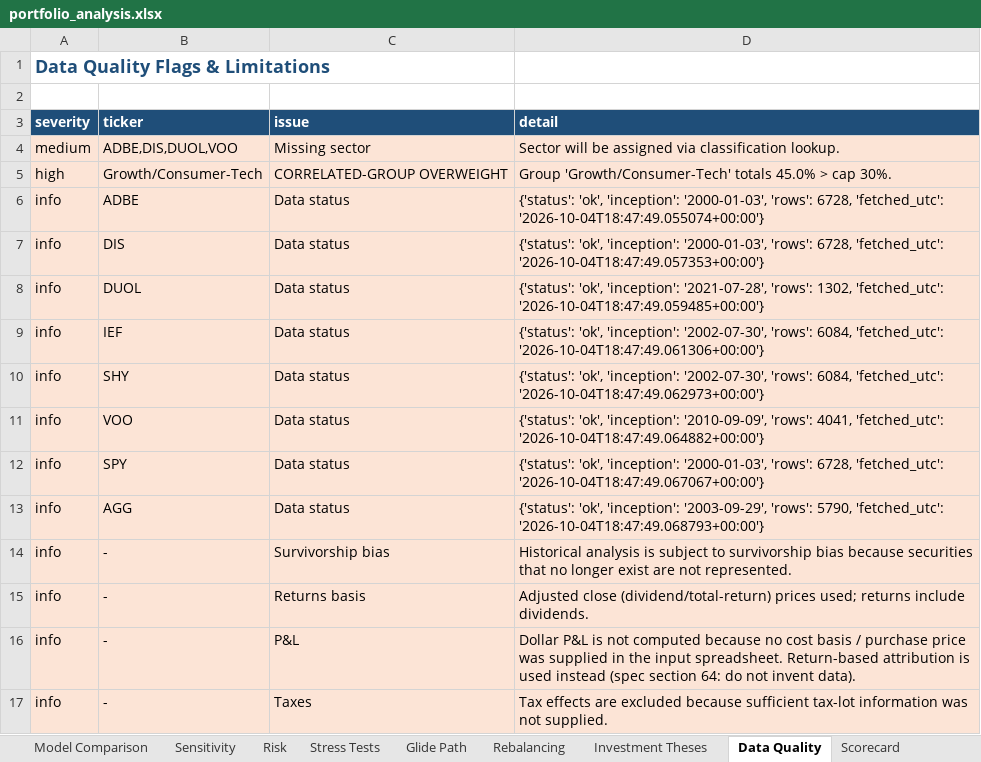
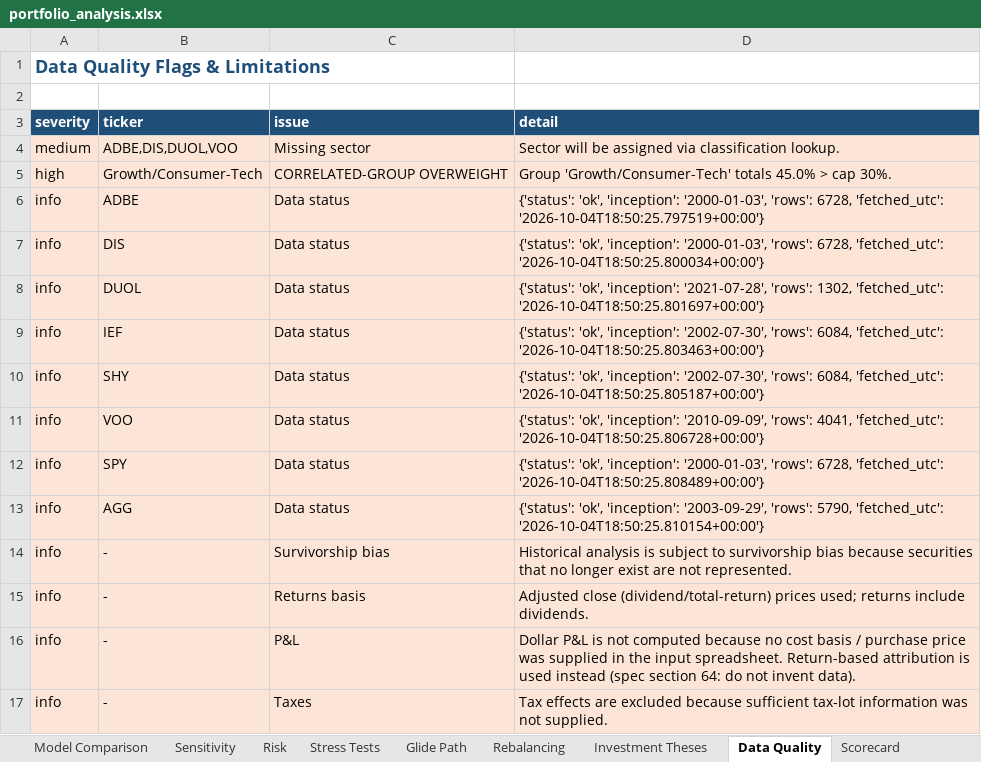
Before and after one commit to Shrek123-debug/Wharton-Models-, an Excel workbook: portfolio_model/outputs/spreadsheet/portfolio_analysis.xlsx, sheet Data Quality, drawn as a sheet; values as stored, in another font and other column widths than the file's, no borders; the diff names each change by its address in the sheet, - before the commit and + after, or states it on an @@ line.

```diff
--- a/portfolio_model/outputs/spreadsheet/portfolio_analysis.xlsx (sheet Data Quality)
+++ b/portfolio_model/outputs/spreadsheet/portfolio_analysis.xlsx (sheet Data Quality)
-D6 (detail): …6728, 'fetched_utc': '2026-10-04T18:47:49.055074+00:00'}
+D6 (detail): …6728, 'fetched_utc': '2026-10-04T18:50:25.797519+00:00'}
-D7 (detail): …6728, 'fetched_utc': '2026-10-04T18:47:49.057353+00:00'}
+D7 (detail): …6728, 'fetched_utc': '2026-10-04T18:50:25.800034+00:00'}
-D8 (detail): …1302, 'fetched_utc': '2026-10-04T18:47:49.059485+00:00'}
+D8 (detail): …1302, 'fetched_utc': '2026-10-04T18:50:25.801697+00:00'}
-D9 (detail): …6084, 'fetched_utc': '2026-10-04T18:47:49.061306+00:00'}
+D9 (detail): …6084, 'fetched_utc': '2026-10-04T18:50:25.803463+00:00'}
-D10 (detail): …6084, 'fetched_utc': '2026-10-04T18:47:49.062973+00:00'}
+D10 (detail): …6084, 'fetched_utc': '2026-10-04T18:50:25.805187+00:00'}
-D11 (detail): …4041, 'fetched_utc': '2026-10-04T18:47:49.064882+00:00'}
+D11 (detail): …4041, 'fetched_utc': '2026-10-04T18:50:25.806728+00:00'}
-D12 (detail): …6728, 'fetched_utc': '2026-10-04T18:47:49.067067+00:00'}
+D12 (detail): …6728, 'fetched_utc': '2026-10-04T18:50:25.808489+00:00'}
-D13 (detail): …5790, 'fetched_utc': '2026-10-04T18:47:49.068793+00:00'}
+D13 (detail): …5790, 'fetched_utc': '2026-10-04T18:50:25.810154+00:00'}
```
Also changed, not shown: sheet Sector Allocation, sheet Executive Summary, other sheet tabs, 9 other files.
